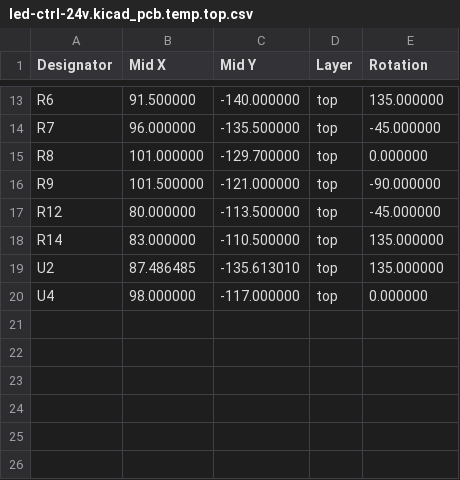
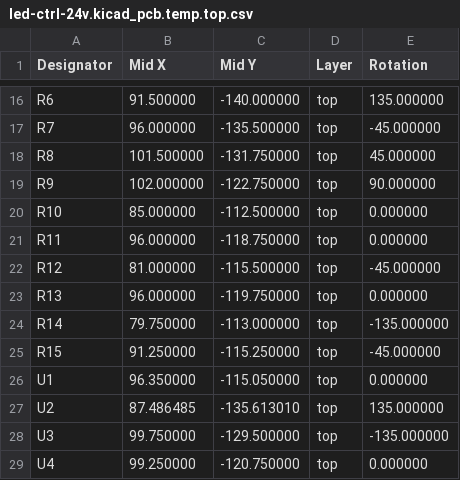
Before and after one commit to TomKeddie/prj-pcb-experiments, a CSV file: 2024-led-ctrl-24v/kicad/gerbers/led-ctrl-24v.kicad_pcb.temp.top.csv, drawn as a sheet; only a part is shown, gaps mark what is left out; the diff covers the shown part only.

```diff
--- a/2024-led-ctrl-24v/kicad/gerbers/led-ctrl-24v.kicad_pcb.temp.top.csv
+++ b/2024-led-ctrl-24v/kicad/gerbers/led-ctrl-24v.kicad_pcb.temp.top.csv
@@ -14,7 +17,13 @@ Designator,Mid X,Mid Y,Layer,Rotation
 "R7",96.000000,-135.500000,top,-45.000000
-"R8",101.000000,-129.700000,top,0.000000
-"R9",101.500000,-121.000000,top,-90.000000
-"R12",80.000000,-113.500000,top,-45.000000
-"R14",83.000000,-110.500000,top,135.000000
+"R8",101.500000,-131.750000,top,45.000000
+"R9",102.000000,-122.750000,top,90.000000
+"R10",85.000000,-112.500000,top,0.000000
+"R11",96.000000,-118.750000,top,0.000000
+"R12",81.000000,-115.500000,top,-45.000000
+"R13",96.000000,-119.750000,top,0.000000
+"R14",79.750000,-113.000000,top,-135.000000
+"R15",91.250000,-115.250000,top,-45.000000
+"U1",96.350000,-115.050000,top,0.000000
 "U2",87.486485,-135.613010,top,135.000000
-"U4",98.000000,-117.000000,top,0.000000
+"U3",99.750000,-129.500000,top,-135.000000
+"U4",99.250000,-120.750000,top,0.000000
```
Also changed, not shown: 7 added rows, 4 removed rows and 8 edited cells elsewhere in this file, 2024-led-ctrl-24v/kicad/gerbers/led-ctrl-24v.kicad_pcb.bottom.pos.csv, 2024-led-ctrl-24v/kicad/gerbers/led-ctrl-24v.kicad_pcb.top.pos.csv, 28 other files.
